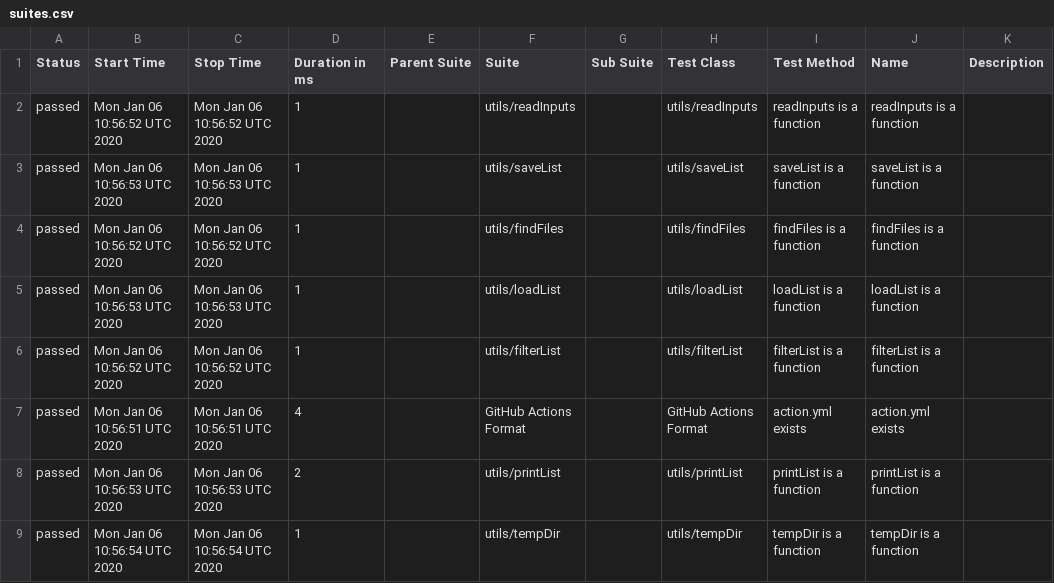
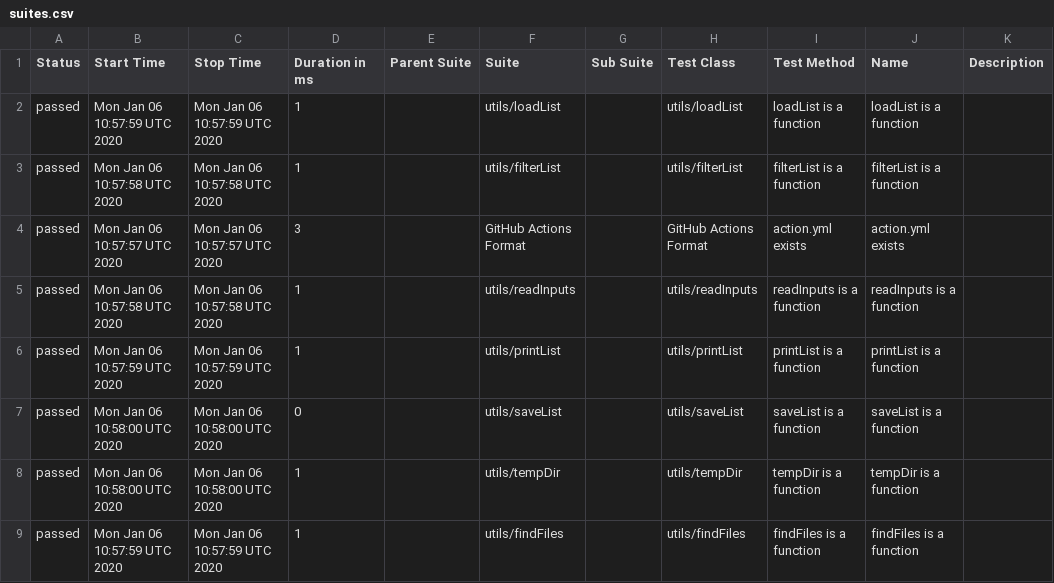
Before and after one commit to cinderblock/github-action-debug-list-files, a CSV file: allure-report/data/suites.csv, drawn as a sheet.

```diff
--- a/allure-report/data/suites.csv
+++ b/allure-report/data/suites.csv
@@ -1,9 +1,9 @@
 "Status","Start Time","Stop Time","Duration in ms","Parent Suite","Suite","Sub Suite","Test Class","Test Method","Name","Description"
-"passed","Mon Jan 06 10:56:52 UTC 2020","Mon Jan 06 10:56:52 UTC 2020","1","","utils/readInputs","","utils/readInputs","readInputs is a function","readInputs is a function",""
-"passed","Mon Jan 06 10:56:53 UTC 2020","Mon Jan 06 10:56:53 UTC 2020","1","","utils/saveList","","utils/saveList","saveList is a function","saveList is a function",""
-"passed","Mon Jan 06 10:56:52 UTC 2020","Mon Jan 06 10:56:52 UTC 2020","1","","utils/findFiles","","utils/findFiles","findFiles is a function","findFiles is a function",""
-"passed","Mon Jan 06 10:56:53 UTC 2020","Mon Jan 06 10:56:53 UTC 2020","1","","utils/loadList","","utils/loadList","loadList is a function","loadList is a function",""
-"passed","Mon Jan 06 10:56:52 UTC 2020","Mon Jan 06 10:56:52 UTC 2020","1","","utils/filterList","","utils/filterList","filterList is a function","filterList is a function",""
-"passed","Mon Jan 06 10:56:51 UTC 2020","Mon Jan 06 10:56:51 UTC 2020","4","","GitHub Actions Format","","GitHub Actions Format","action.yml exists","action.yml exists",""
-"passed","Mon Jan 06 10:56:53 UTC 2020","Mon Jan 06 10:56:53 UTC 2020","2","","utils/printList","","utils/printList","printList is a function","printList is a function",""
-"passed","Mon Jan 06 10:56:54 UTC 2020","Mon Jan 06 10:56:54 UTC 2020","1","","utils/tempDir","","utils/tempDir","tempDir is a function","tempDir is a function",""
+"passed","Mon Jan 06 10:57:59 UTC 2020","Mon Jan 06 10:57:59 UTC 2020","1","","utils/loadList","","utils/loadList","loadList is a function","loadList is a function",""
+"passed","Mon Jan 06 10:57:58 UTC 2020","Mon Jan 06 10:57:58 UTC 2020","1","","utils/filterList","","utils/filterList","filterList is a function","filterList is a function",""
+"passed","Mon Jan 06 10:57:57 UTC 2020","Mon Jan 06 10:57:57 UTC 2020","3","","GitHub Actions Format","","GitHub Actions Format","action.yml exists","action.yml exists",""
+"passed","Mon Jan 06 10:57:58 UTC 2020","Mon Jan 06 10:57:58 UTC 2020","1","","utils/readInputs","","utils/readInputs","readInputs is a function","readInputs is a function",""
+"passed","Mon Jan 06 10:57:59 UTC 2020","Mon Jan 06 10:57:59 UTC 2020","1","","utils/printList","","utils/printList","printList is a function","printList is a function",""
+"passed","Mon Jan 06 10:58:00 UTC 2020","Mon Jan 06 10:58:00 UTC 2020","0","","utils/saveList","","utils/saveList","saveList is a function","saveList is a function",""
+"passed","Mon Jan 06 10:58:00 UTC 2020","Mon Jan 06 10:58:00 UTC 2020","1","","utils/tempDir","","utils/tempDir","tempDir is a function","tempDir is a function",""
+"passed","Mon Jan 06 10:57:59 UTC 2020","Mon Jan 06 10:57:59 UTC 2020","1","","utils/findFiles","","utils/findFiles","findFiles is a function","findFiles is a function",""
```
Also changed, not shown: 24 other files.
